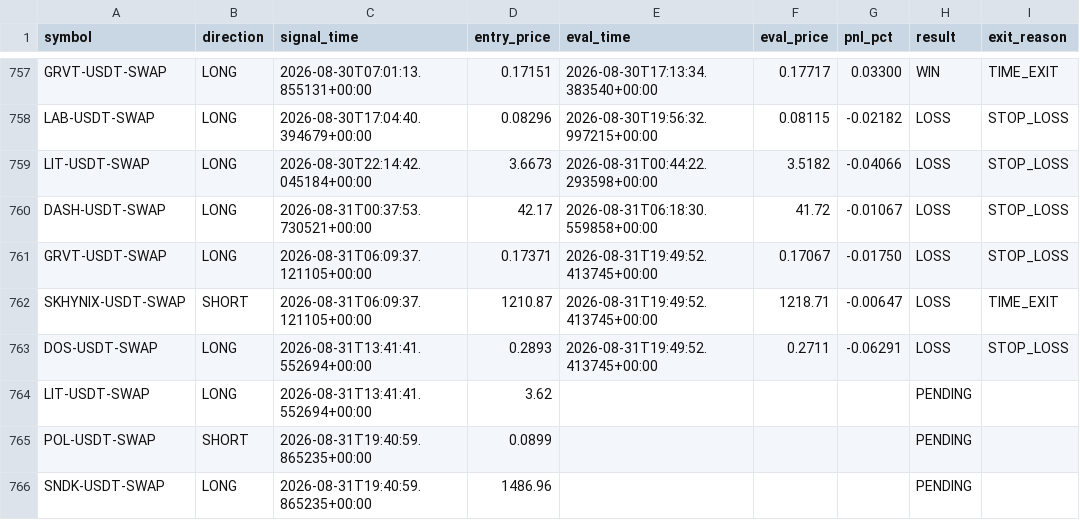
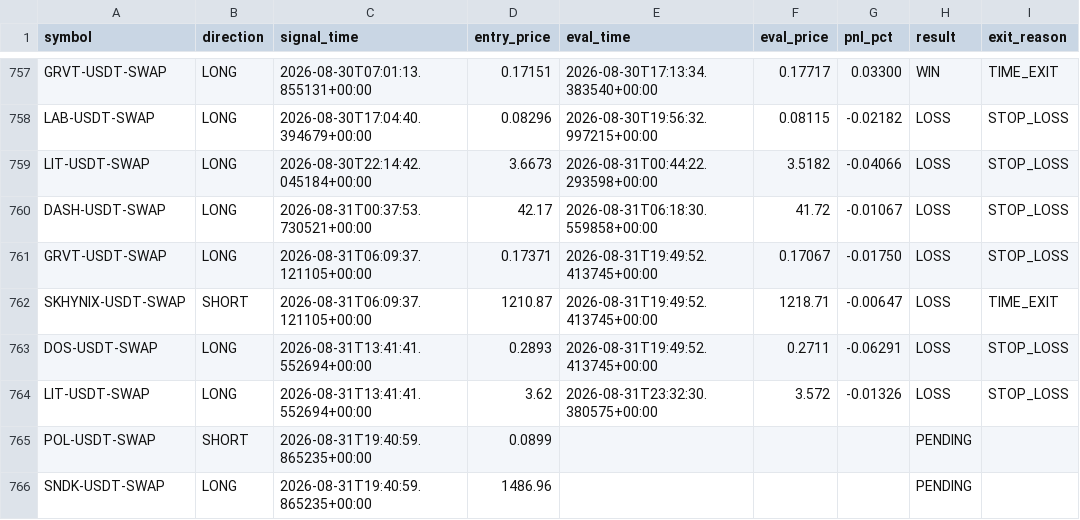
Before and after one commit to ksemehmet5-afk/altcoin-monitor-, a CSV file: monitor_state/signals_log.csv, drawn as a sheet; only a part is shown, gaps mark what is left out.

```diff
--- a/monitor_state/signals_log.csv
+++ b/monitor_state/signals_log.csv
@@ -763,3 +763,3 @@ SKHYNIX-USDT-SWAP,SHORT,2026-08-31T06:09:37.121105+00:00,1210.87,2026-08-31T19:4
 DOS-USDT-SWAP,LONG,2026-08-31T13:41:41.552694+00:00,0.2893,2026-08-31T19:49:52.413745+00:00,0.2711,-0.06291,LOSS,STOP_LOSS
-LIT-USDT-SWAP,LONG,2026-08-31T13:41:41.552694+00:00,3.62,,,,PENDING,
+LIT-USDT-SWAP,LONG,2026-08-31T13:41:41.552694+00:00,3.62,2026-08-31T23:32:30.380575+00:00,3.572,-0.01326,LOSS,STOP_LOSS
 POL-USDT-SWAP,SHORT,2026-08-31T19:40:59.865235+00:00,0.0899,,,,PENDING,
```
Also changed, not shown: 2 other files.
